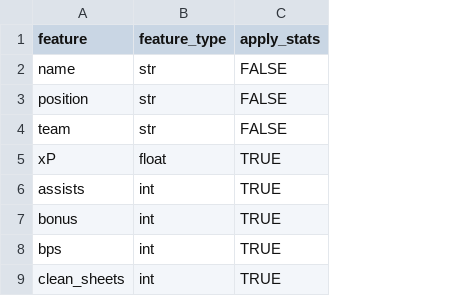
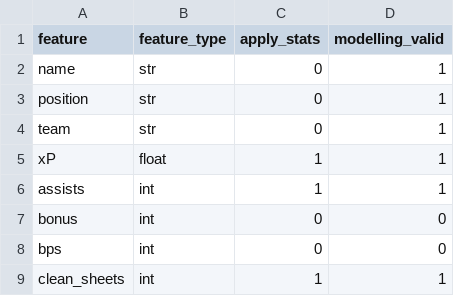
Before and after one commit to jacksummers1995/FFL-NEAT, a CSV file: 2. Data/meta_data.csv, drawn as a sheet; only a part is shown; removed rows and columns are numbered as before the commit, all else as after; the diff names each change by its address in the sheet, - before the commit and + after, or states it on an @@ line.

```diff
--- a/2. Data/meta_data.csv
+++ b/2. Data/meta_data.csv
-column C (apply_stats), rows 2-9: FALSE | FALSE | FALSE | TRUE | TRUE | TRUE | TRUE | TRUE
+column C (apply_stats), rows 2-9: 0 | 0 | 0 | 1 | 1 | 0 | 0 | 1
+column D (modelling_valid), rows 2-9: 1 | 1 | 1 | 1 | 1 | 0 | 0 | 1
```
Also changed, not shown: 2 other files.
